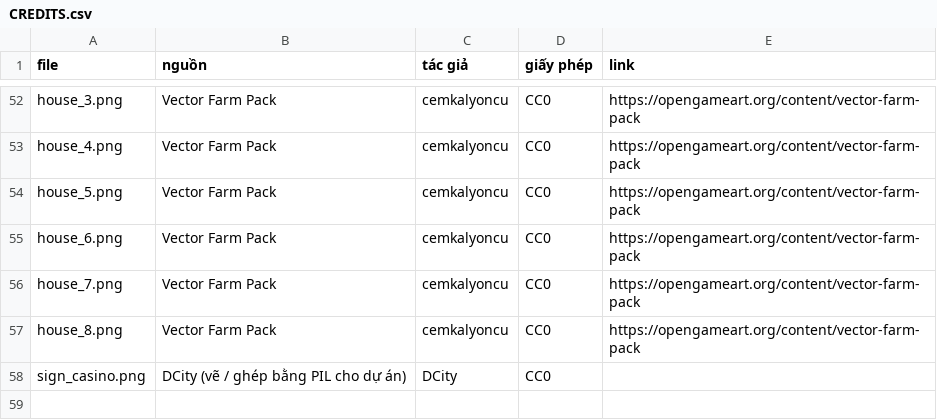
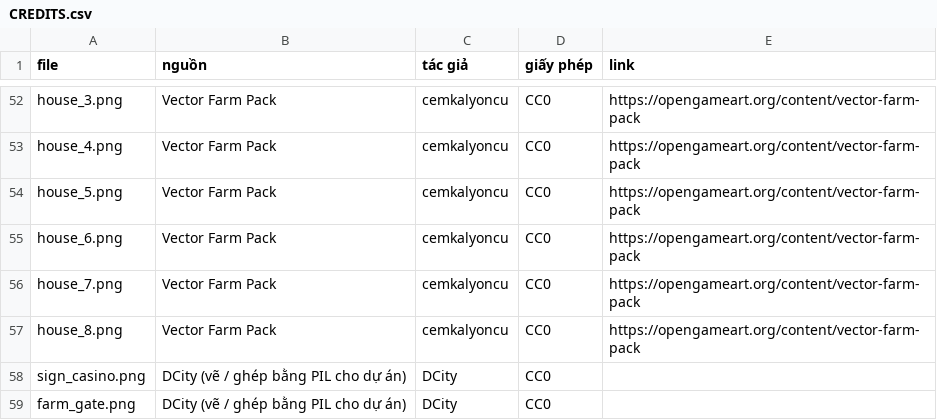
Before and after one commit to dbphx/game-center, a CSV file: public/img/toon/city/CREDITS.csv, drawn as a sheet; only a part is shown, gaps mark what is left out.

```diff
--- a/public/img/toon/city/CREDITS.csv
+++ b/public/img/toon/city/CREDITS.csv
@@ -58 +58,2 @@ house_8.png,Vector Farm Pack,cemkalyoncu,CC0,https://opengameart.org/content/vec
 sign_casino.png,DCity (vẽ / ghép bằng PIL cho dự án),DCity,CC0,
+farm_gate.png,DCity (vẽ / ghép bằng PIL cho dự án),DCity,CC0,
```
Also changed, not shown: 7 other files.
